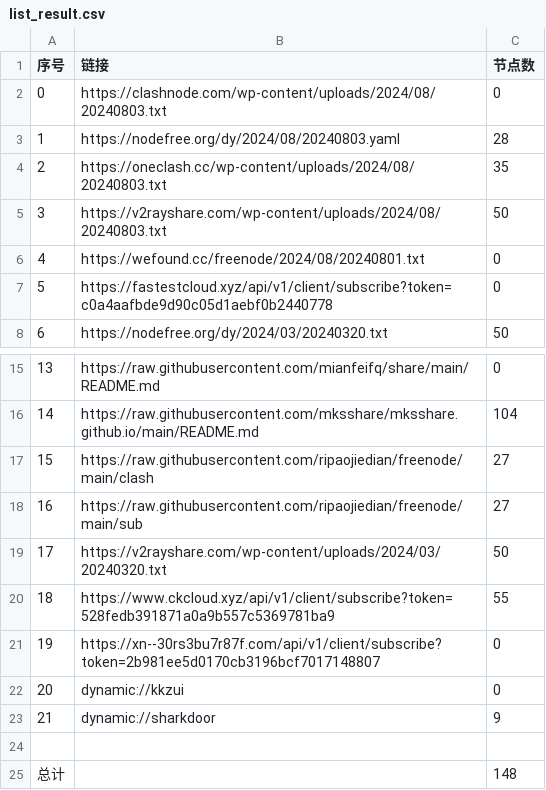
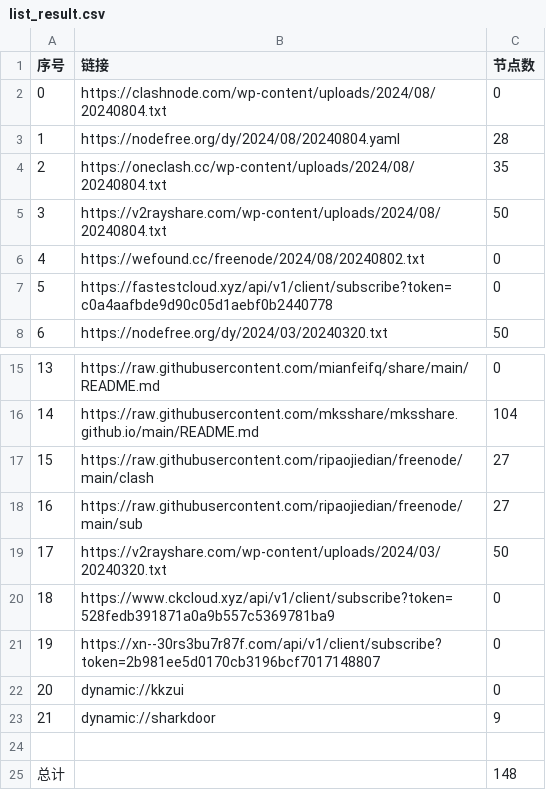
Before and after one commit to xfxx2022/AutoMergePublicNodes, a CSV file: list_result.csv, drawn as a sheet; only a part is shown, gaps mark what is left out.

```diff
--- a/list_result.csv
+++ b/list_result.csv
@@ -1,7 +1,7 @@
 序号,链接,节点数
-0,https://clashnode.com/wp-content/uploads/2024/08/20240803.txt,0
-1,https://nodefree.org/dy/2024/08/20240803.yaml,28
-2,https://oneclash.cc/wp-content/uploads/2024/08/20240803.txt,35
-3,https://v2rayshare.com/wp-content/uploads/2024/08/20240803.txt,50
-4,https://wefound.cc/freenode/2024/08/20240801.txt,0
+0,https://clashnode.com/wp-content/uploads/2024/08/20240804.txt,0
+1,https://nodefree.org/dy/2024/08/20240804.yaml,28
+2,https://oneclash.cc/wp-content/uploads/2024/08/20240804.txt,35
+3,https://v2rayshare.com/wp-content/uploads/2024/08/20240804.txt,50
+4,https://wefound.cc/freenode/2024/08/20240802.txt,0
 5,https://fastestcloud.xyz/api/v1/client/subscribe?token=c0a4aafbde9d90c05d1aebf0b2440778,0
@@ -19,3 +19,3 @@
 17,https://v2rayshare.com/wp-content/uploads/2024/03/20240320.txt,50
-18,https://www.ckcloud.xyz/api/v1/client/subscribe?token=528fedb391871a0a9b557c5369781ba9,55
+18,https://www.ckcloud.xyz/api/v1/client/subscribe?token=528fedb391871a0a9b557c5369781ba9,0
 19,https://xn--30rs3bu7r87f.com/api/v1/client/subscribe?token=2b981ee5d0170cb3196bcf7017148807,0
```
Also changed, not shown: 4 other files.
